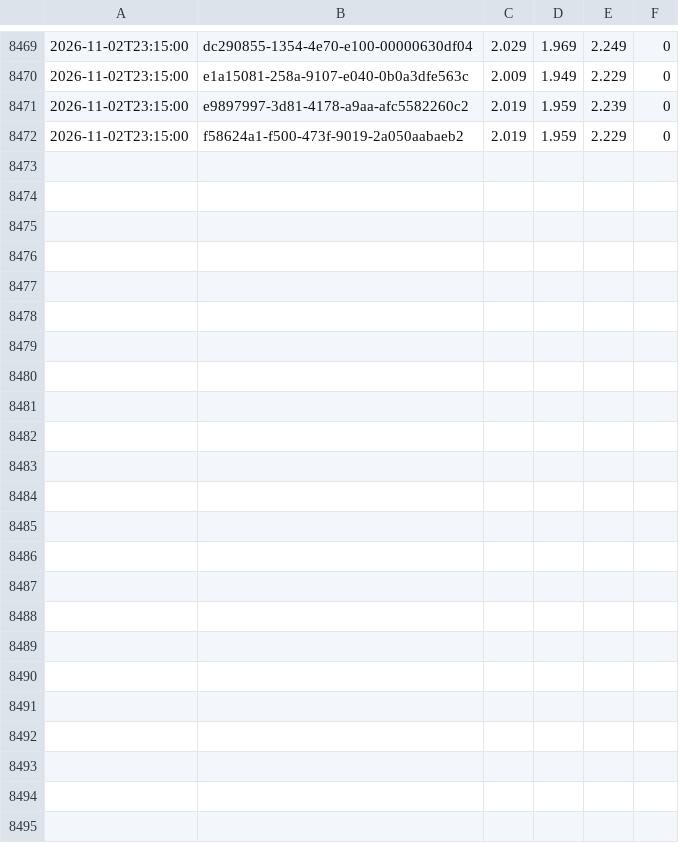
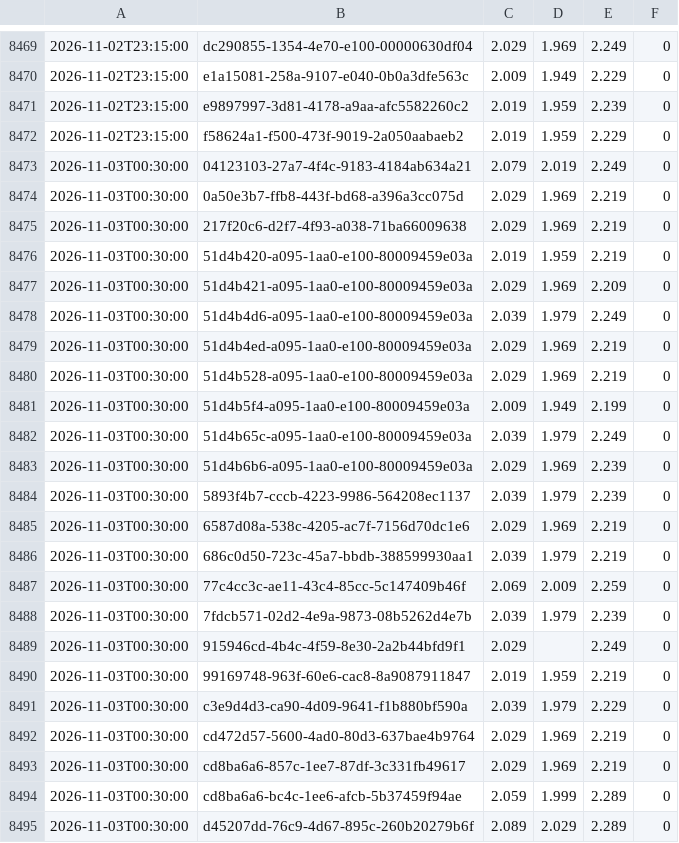
Before and after one commit to KapahutE/tankpreise, a CSV file: data/changes-2026-11.csv, drawn as a sheet; only a part is shown, gaps mark what is left out; the diff names each change by its address in the sheet, - before the commit and + after, or states it on an @@ line.

```diff
--- a/data/changes-2026-11.csv
+++ b/data/changes-2026-11.csv
+row 8473: 2026-11-03T00:30:00 | 04123103-27a7-4f4c-9183-4184ab634a21 | 2.079 | 2.019 | 2.249 | 0
+row 8474: 2026-11-03T00:30:00 | 0a50e3b7-ffb8-443f-bd68-a396a3cc075d | 2.029 | 1.969 | 2.219 | 0
+row 8475: 2026-11-03T00:30:00 | 217f20c6-d2f7-4f93-a038-71ba66009638 | 2.029 | 1.969 | 2.219 | 0
+row 8476: 2026-11-03T00:30:00 | 51d4b420-a095-1aa0-e100-80009459e03a | 2.019 | 1.959 | 2.219 | 0
+row 8477: 2026-11-03T00:30:00 | 51d4b421-a095-1aa0-e100-80009459e03a | 2.029 | 1.969 | 2.209 | 0
+row 8478: 2026-11-03T00:30:00 | 51d4b4d6-a095-1aa0-e100-80009459e03a | 2.039 | 1.979 | 2.249 | 0
+row 8479: 2026-11-03T00:30:00 | 51d4b4ed-a095-1aa0-e100-80009459e03a | 2.029 | 1.969 | 2.219 | 0
+row 8480: 2026-11-03T00:30:00 | 51d4b528-a095-1aa0-e100-80009459e03a | 2.029 | 1.969 | 2.219 | 0
+row 8481: 2026-11-03T00:30:00 | 51d4b5f4-a095-1aa0-e100-80009459e03a | 2.009 | 1.949 | 2.199 | 0
+row 8482: 2026-11-03T00:30:00 | 51d4b65c-a095-1aa0-e100-80009459e03a | 2.039 | 1.979 | 2.249 | 0
+row 8483: 2026-11-03T00:30:00 | 51d4b6b6-a095-1aa0-e100-80009459e03a | 2.029 | 1.969 | 2.239 | 0
+row 8484: 2026-11-03T00:30:00 | 5893f4b7-cccb-4223-9986-564208ec1137 | 2.039 | 1.979 | 2.239 | 0
+row 8485: 2026-11-03T00:30:00 | 6587d08a-538c-4205-ac7f-7156d70dc1e6 | 2.029 | 1.969 | 2.219 | 0
+row 8486: 2026-11-03T00:30:00 | 686c0d50-723c-45a7-bbdb-388599930aa1 | 2.039 | 1.979 | 2.219 | 0
+row 8487: 2026-11-03T00:30:00 | 77c4cc3c-ae11-43c4-85cc-5c147409b46f | 2.069 | 2.009 | 2.259 | 0
+row 8488: 2026-11-03T00:30:00 | 7fdcb571-02d2-4e9a-9873-08b5262d4e7b | 2.039 | 1.979 | 2.239 | 0
+row 8489: 2026-11-03T00:30:00 | 915946cd-4b4c-4f59-8e30-2a2b44bfd9f1 | 2.029 |  | 2.249 | 0
+row 8490: 2026-11-03T00:30:00 | 99169748-963f-60e6-cac8-8a9087911847 | 2.019 | 1.959 | 2.219 | 0
+row 8491: 2026-11-03T00:30:00 | c3e9d4d3-ca90-4d09-9641-f1b880bf590a | 2.039 | 1.979 | 2.229 | 0
+row 8492: 2026-11-03T00:30:00 | cd472d57-5600-4ad0-80d3-637bae4b9764 | 2.029 | 1.969 | 2.219 | 0
+row 8493: 2026-11-03T00:30:00 | cd8ba6a6-857c-1ee7-87df-3c331fb49617 | 2.029 | 1.969 | 2.219 | 0
+row 8494: 2026-11-03T00:30:00 | cd8ba6a6-bc4c-1ee6-afcb-5b37459f94ae | 2.059 | 1.999 | 2.289 | 0
+row 8495: 2026-11-03T00:30:00 | d45207dd-76c9-4d67-895c-260b20279b6f | 2.089 | 2.029 | 2.289 | 0
```
Also changed, not shown: 4 other files.
